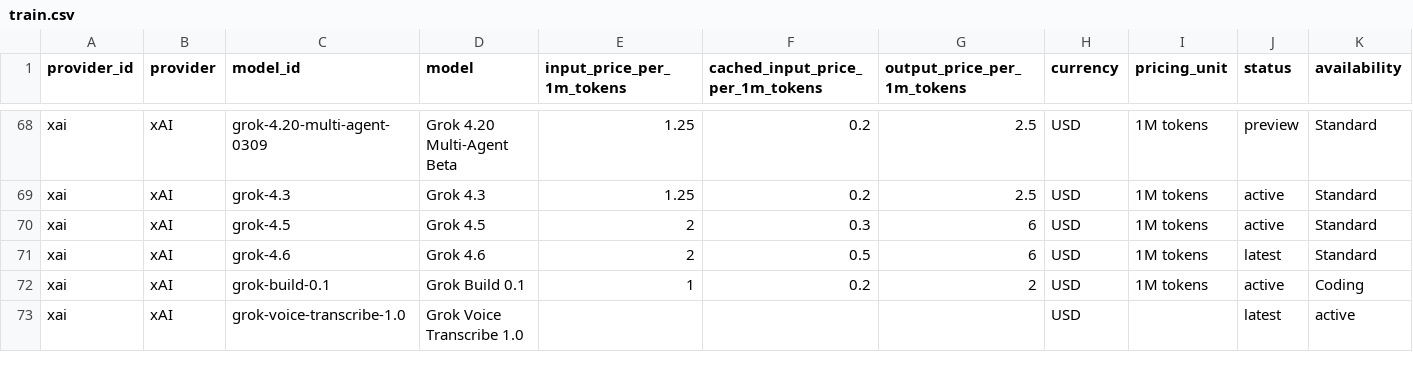
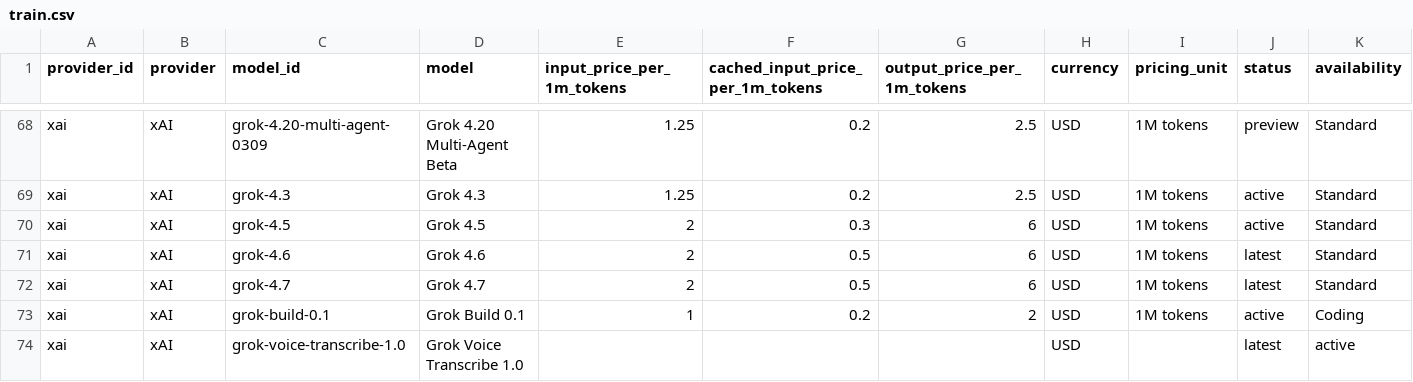
Before and after one commit to aicostbudget/ai-api-pricing-data, a CSV file: huggingface/train.csv, drawn as a sheet; only a part is shown, gaps mark what is left out; rows hold the shown columns only; the diff names each change by its address in the sheet, - before the commit and + after, or states it on an @@ line.

```diff
--- a/huggingface/train.csv
+++ b/huggingface/train.csv
+row 72: xai | xAI | grok-4.7 | Grok 4.7 | 2 | 0.5 | 6 | USD | 1M tokens | latest | Standard
```
Also changed, not shown: api/v1/prices.csv, 45 other files.
